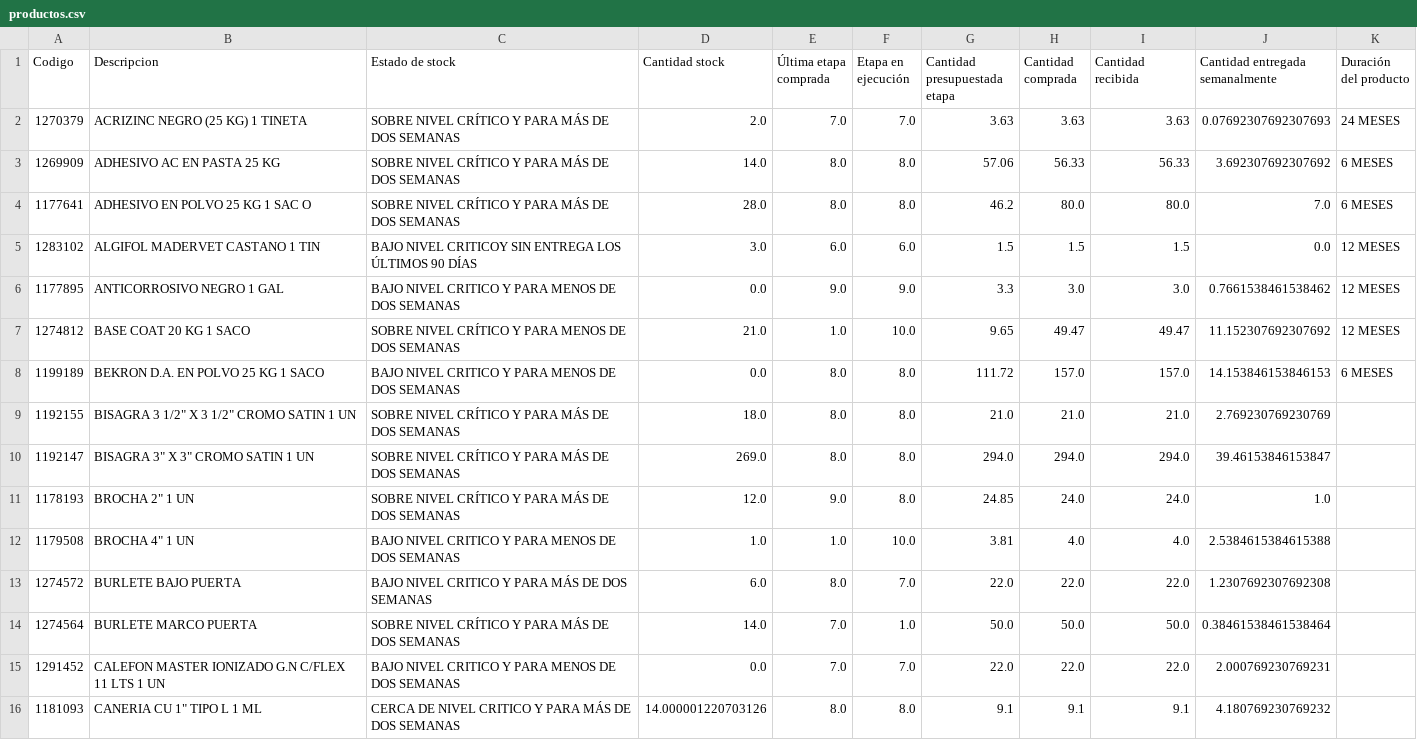
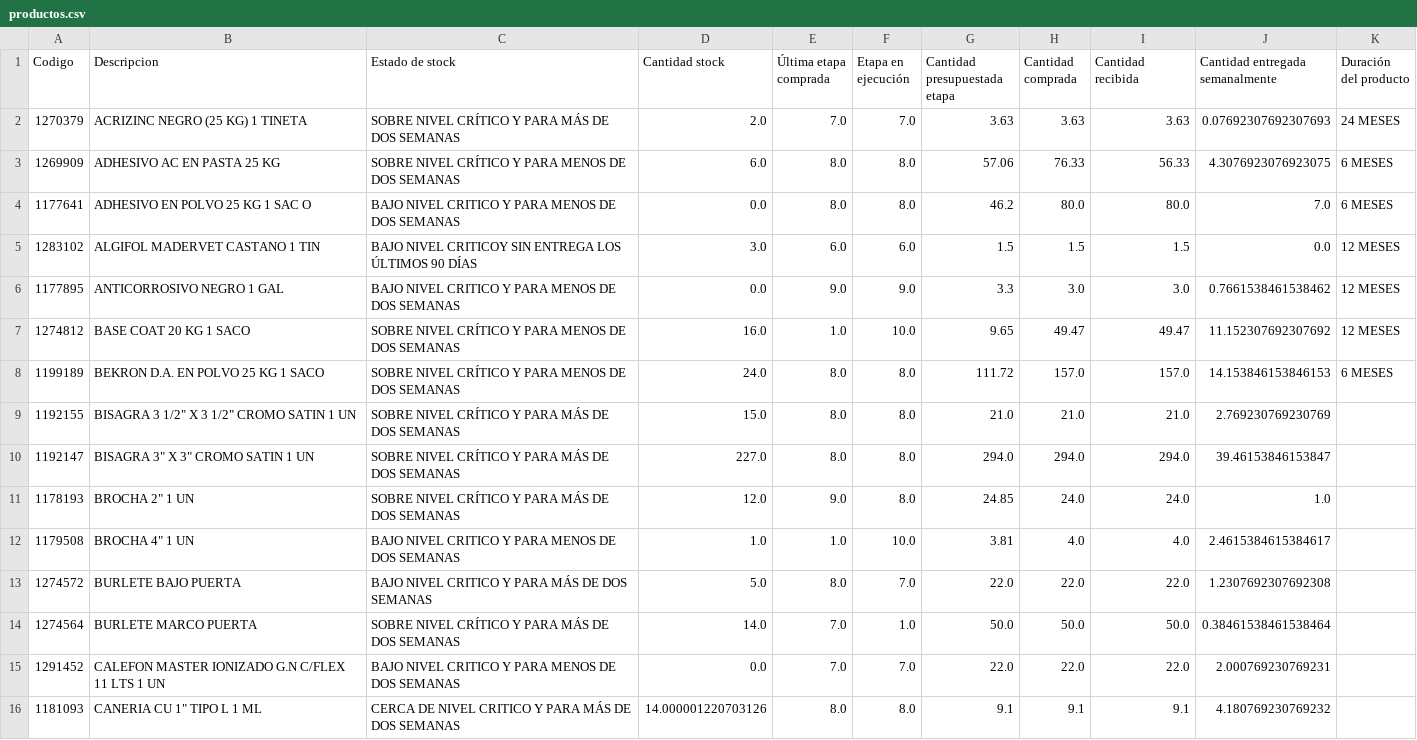
Before and after one commit to vsanma97/BRISAS-DE-MACHALI, a CSV file: productos.csv, drawn as a sheet; only a part is shown; the diff covers the shown part only.

```diff
--- a/productos.csv
+++ b/productos.csv
@@ -2,13 +2,13 @@
 1270379,ACRIZINC NEGRO (25 KG) 1 TINETA,SOBRE NIVEL CRÍTICO Y PARA MÁS DE DOS SEMANAS,2.0,7.0,7.0,3.63,3.63,3.63,0.07692307692307693,24 MESES
-1269909,ADHESIVO AC EN PASTA 25 KG,SOBRE NIVEL CRÍTICO Y PARA MÁS DE DOS SEMANAS,14.0,8.0,8.0,57.06,56.33,56.33,3.692307692307692,6 MESES
-1177641,ADHESIVO EN POLVO 25 KG 1 SAC O,SOBRE NIVEL CRÍTICO Y PARA MÁS DE DOS SEMANAS,28.0,8.0,8.0,46.2,80.0,80.0,7.0,6 MESES
+1269909,ADHESIVO AC EN PASTA 25 KG,SOBRE NIVEL CRÍTICO Y PARA MENOS DE DOS SEMANAS,6.0,8.0,8.0,57.06,76.33,56.33,4.3076923076923075,6 MESES
+1177641,ADHESIVO EN POLVO 25 KG 1 SAC O,BAJO NIVEL CRITICO Y PARA MENOS DE DOS SEMANAS,0.0,8.0,8.0,46.2,80.0,80.0,7.0,6 MESES
 1283102,ALGIFOL MADERVET CASTANO 1 TIN,BAJO NIVEL CRITICOY SIN ENTREGA LOS ÚLTIMOS 90 DÍAS,3.0,6.0,6.0,1.5,1.5,1.5,0.0,12 MESES
 1177895,ANTICORROSIVO NEGRO 1 GAL,BAJO NIVEL CRITICO Y PARA MENOS DE DOS SEMANAS,0.0,9.0,9.0,3.3,3.0,3.0,0.7661538461538462,12 MESES
-1274812,BASE COAT 20 KG 1 SACO,SOBRE NIVEL CRÍTICO Y PARA MENOS DE DOS SEMANAS,21.0,1.0,10.0,9.65,49.47,49.47,11.152307692307692,12 MESES
-1199189,BEKRON D.A. EN POLVO 25 KG 1 SACO,BAJO NIVEL CRITICO Y PARA MENOS DE DOS SEMANAS,0.0,8.0,8.0,111.72,157.0,157.0,14.153846153846153,6 MESES
-1192155,"BISAGRA 3 1/2"" X 3 1/2"" CROMO SATIN 1 UN",SOBRE NIVEL CRÍTICO Y PARA MÁS DE DOS SEMANAS,18.0,8.0,8.0,21.0,21.0,21.0,2.769230769230769,
-1192147,"BISAGRA 3"" X 3"" CROMO SATIN 1 UN",SOBRE NIVEL CRÍTICO Y PARA MÁS DE DOS SEMANAS,269.0,8.0,8.0,294.0,294.0,294.0,39.46153846153847,
+1274812,BASE COAT 20 KG 1 SACO,SOBRE NIVEL CRÍTICO Y PARA MENOS DE DOS SEMANAS,16.0,1.0,10.0,9.65,49.47,49.47,11.152307692307692,12 MESES
+1199189,BEKRON D.A. EN POLVO 25 KG 1 SACO,SOBRE NIVEL CRÍTICO Y PARA MENOS DE DOS SEMANAS,24.0,8.0,8.0,111.72,157.0,157.0,14.153846153846153,6 MESES
+1192155,"BISAGRA 3 1/2"" X 3 1/2"" CROMO SATIN 1 UN",SOBRE NIVEL CRÍTICO Y PARA MÁS DE DOS SEMANAS,15.0,8.0,8.0,21.0,21.0,21.0,2.769230769230769,
+1192147,"BISAGRA 3"" X 3"" CROMO SATIN 1 UN",SOBRE NIVEL CRÍTICO Y PARA MÁS DE DOS SEMANAS,227.0,8.0,8.0,294.0,294.0,294.0,39.46153846153847,
 1178193,"BROCHA 2"" 1 UN",SOBRE NIVEL CRÍTICO Y PARA MÁS DE DOS SEMANAS,12.0,9.0,8.0,24.85,24.0,24.0,1.0,
-1179508,"BROCHA 4"" 1 UN",BAJO NIVEL CRITICO Y PARA MENOS DE DOS SEMANAS,1.0,1.0,10.0,3.81,4.0,4.0,2.5384615384615388,
-1274572,BURLETE BAJO PUERTA,BAJO NIVEL CRITICO Y PARA MÁS DE DOS SEMANAS,6.0,8.0,7.0,22.0,22.0,22.0,1.2307692307692308,
+1179508,"BROCHA 4"" 1 UN",BAJO NIVEL CRITICO Y PARA MENOS DE DOS SEMANAS,1.0,1.0,10.0,3.81,4.0,4.0,2.4615384615384617,
+1274572,BURLETE BAJO PUERTA,BAJO NIVEL CRITICO Y PARA MÁS DE DOS SEMANAS,5.0,8.0,7.0,22.0,22.0,22.0,1.2307692307692308,
 1274564,BURLETE MARCO PUERTA,SOBRE NIVEL CRÍTICO Y PARA MÁS DE DOS SEMANAS,14.0,7.0,1.0,50.0,50.0,50.0,0.38461538461538464,
```
Also changed, not shown: 1 added row, 2 removed rows and 64 edited cells elsewhere in this file.
